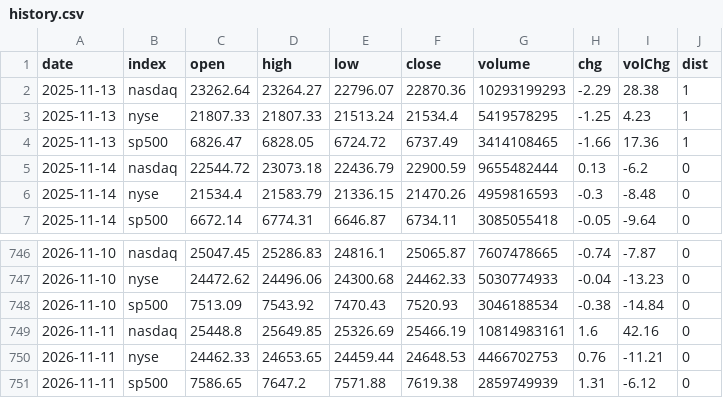
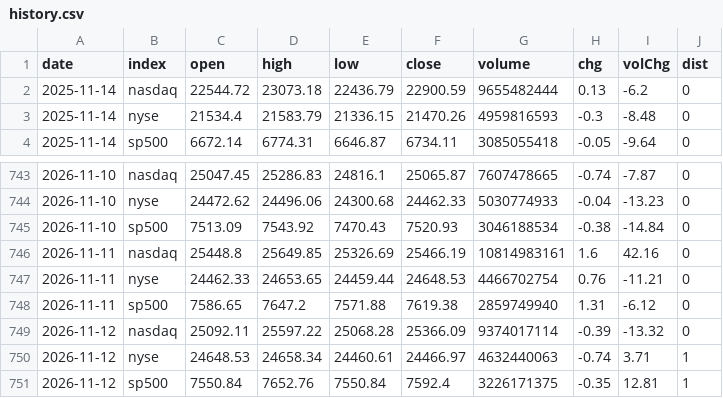
Before and after one commit to ytigerk/stock-tools, a CSV file: distribution/history.csv, drawn as a sheet; only a part is shown, gaps mark what is left out.

```diff
--- a/distribution/history.csv
+++ b/distribution/history.csv
@@ -1,5 +1,2 @@
 date,index,open,high,low,close,volume,chg,volChg,dist
-2025-11-13,nasdaq,23262.64,23264.27,22796.07,22870.36,10293199293,-2.29,28.38,1
-2025-11-13,nyse,21807.33,21807.33,21513.24,21534.4,5419578295,-1.25,4.23,1
-2025-11-13,sp500,6826.47,6828.05,6724.72,6737.49,3414108465,-1.66,17.36,1
 2025-11-14,nasdaq,22544.72,23073.18,22436.79,22900.59,9655482444,0.13,-6.2,0
@@ -749,3 +746,6 @@ date,index,open,high,low,close,volume,chg,volChg,dist
 2026-11-11,nasdaq,25448.8,25649.85,25326.69,25466.19,10814983161,1.6,42.16,0
-2026-11-11,nyse,24462.33,24653.65,24459.44,24648.53,4466702753,0.76,-11.21,0
-2026-11-11,sp500,7586.65,7647.2,7571.88,7619.38,2859749939,1.31,-6.12,0
+2026-11-11,nyse,24462.33,24653.65,24459.44,24648.53,4466702754,0.76,-11.21,0
+2026-11-11,sp500,7586.65,7647.2,7571.88,7619.38,2859749940,1.31,-6.12,0
+2026-11-12,nasdaq,25092.11,25597.22,25068.28,25366.09,9374017114,-0.39,-13.32,0
+2026-11-12,nyse,24648.53,24658.34,24460.61,24466.97,4632440063,-0.74,3.71,1
+2026-11-12,sp500,7550.84,7652.76,7550.84,7592.4,3226171375,-0.35,12.81,1
```
Also changed, not shown: distribution/volume.csv.
